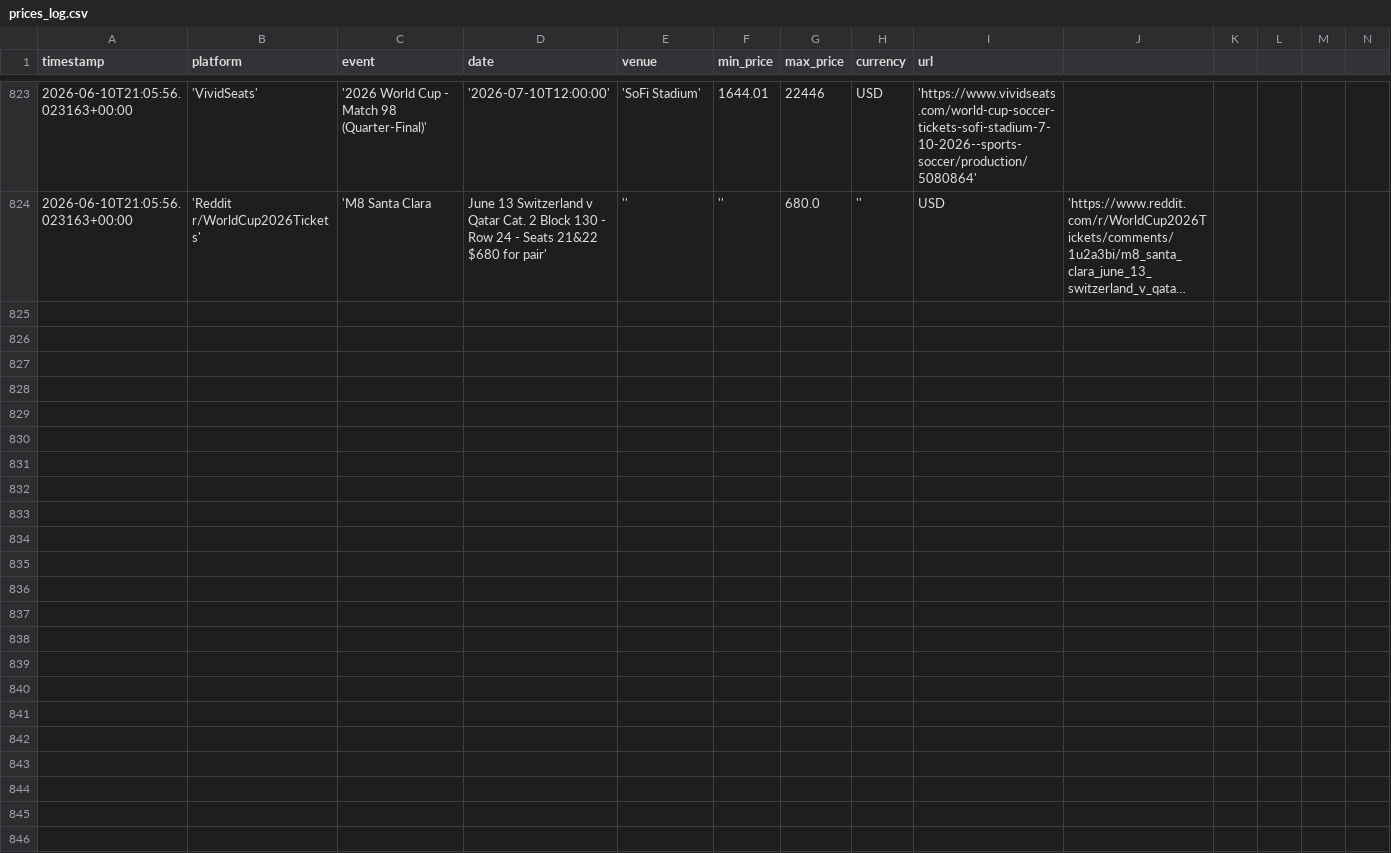
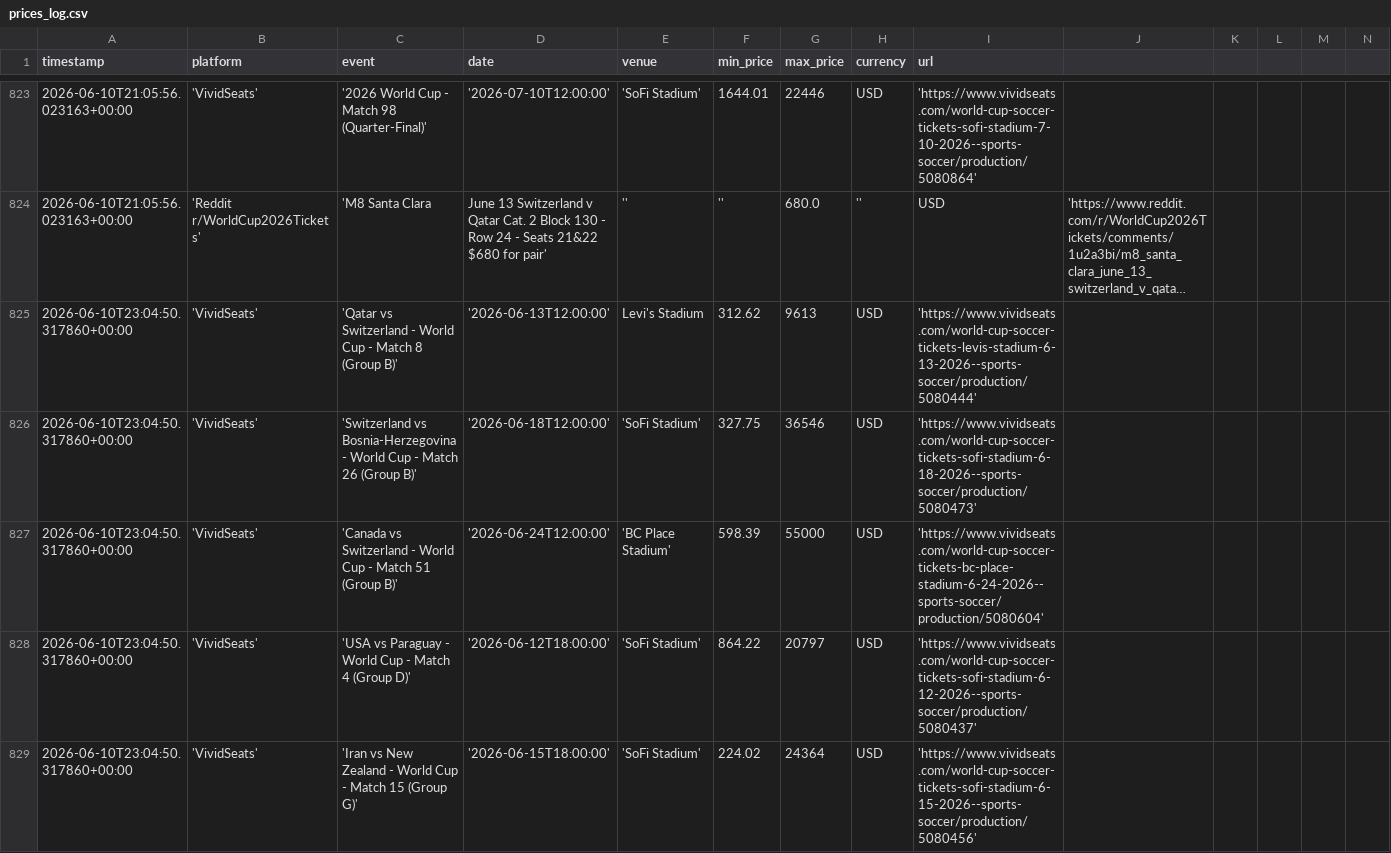
Before and after one commit to nadirweibel/wc2026-tickets, a CSV file: prices_log.csv, drawn as a sheet; only a part is shown, gaps mark what is left out; long unchanged cells end in …; rows hold the shown columns only; the diff covers the shown part only; the diff names each change by its address in the sheet, - before the commit and + after, or states it on an @@ line.

Commit message:
prices (local): 2026-06-10T23:27Z

```diff
--- a/prices_log.csv
+++ b/prices_log.csv
+row 825: 2026-06-10T23:04:50.317860+00:00 | 'VividSeats' | 'Qatar vs Switzerland - World Cup - Match 8 (Group B)' | '2026-06-13T12:00:00' | Levi's Stadium | 312.62 | 9613 | USD | 'https://www.vividseats.com/world-cup-soccer-tickets-levis-stadium-6-13-2026--sports-soccer/production/5080444'
+row 826: 2026-06-10T23:04:50.317860+00:00 | 'VividSeats' | 'Switzerland vs Bosnia-Herzegovina - World Cup - Match 26 (Group B)' | '2026-06-18T12:00:00' | 'SoFi Stadium' | 327.75 | 36546 | USD | 'https://www.vividseats.com/world-cup-soccer-tickets-sofi-stadium-6-18-2026--sports-soccer/production/5080473'
+row 827: 2026-06-10T23:04:50.317860+00:00 | 'VividSeats' | 'Canada vs Switzerland - World Cup - Match 51 (Group B)' | '2026-06-24T12:00:00' | 'BC Place Stadium' | 598.39 | 55000 | USD | 'https://www.vividseats.com/world-cup-soccer-tickets-bc-place-stadium-6-24-2026--sports-soccer/production/5080604'
+row 828: 2026-06-10T23:04:50.317860+00:00 | 'VividSeats' | 'USA vs Paraguay - World Cup - Match 4 (Group D)' | '2026-06-12T18:00:00' | 'SoFi Stadium' | 864.22 | 20797 | USD | 'https://www.vividseats.com/world-cup-soccer-tickets-sofi-stadium-6-12-2026--sports-soccer/production/5080437'
+row 829: 2026-06-10T23:04:50.317860+00:00 | 'VividSeats' | 'Iran vs New Zealand - World Cup - Match 15 (Group G)' | '2026-06-15T18:00:00' | 'SoFi Stadium' | 224.02 | 24364 | USD | 'https://www.vividseats.com/world-cup-soccer-tickets-sofi-stadium-6-15-2026--sports-soccer/production/5080456'
```
Also changed, not shown: 5 added rows elsewhere in this file, 1 other file.
